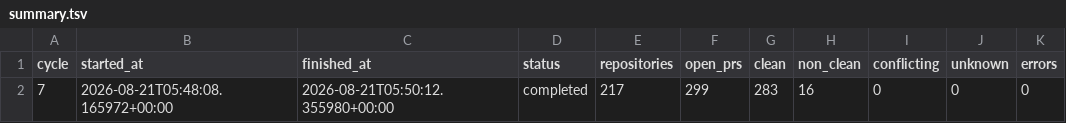
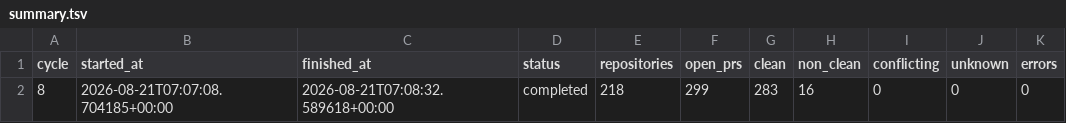
Before and after one commit to balajirajput96/autonomous-engineering-maintenance, a TSV file: state/summary.tsv, drawn as a sheet.

```diff
--- a/state/summary.tsv
+++ b/state/summary.tsv
@@ -1,2 +1,2 @@
 cycle	started_at	finished_at	status	repositories	open_prs	clean	non_clean	conflicting	unknown	errors
-7	2026-08-21T05:48:08.165972+00:00	2026-08-21T05:50:12.355980+00:00	completed	217	299	283	16	0	0	0
+8	2026-08-21T07:07:08.704185+00:00	2026-08-21T07:08:32.589618+00:00	completed	218	299	283	16	0	0	0
```
Also changed, not shown: 1 other file.
